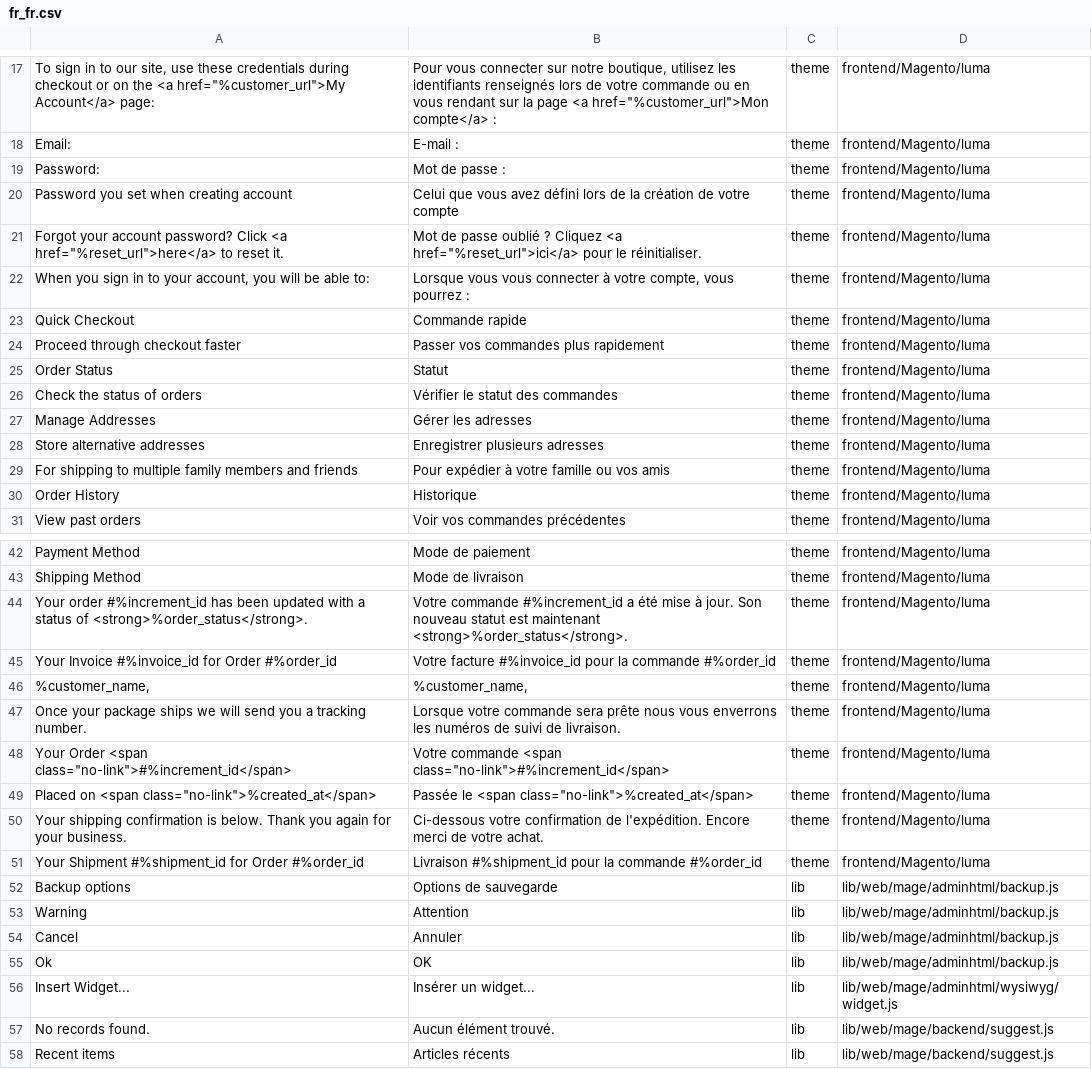
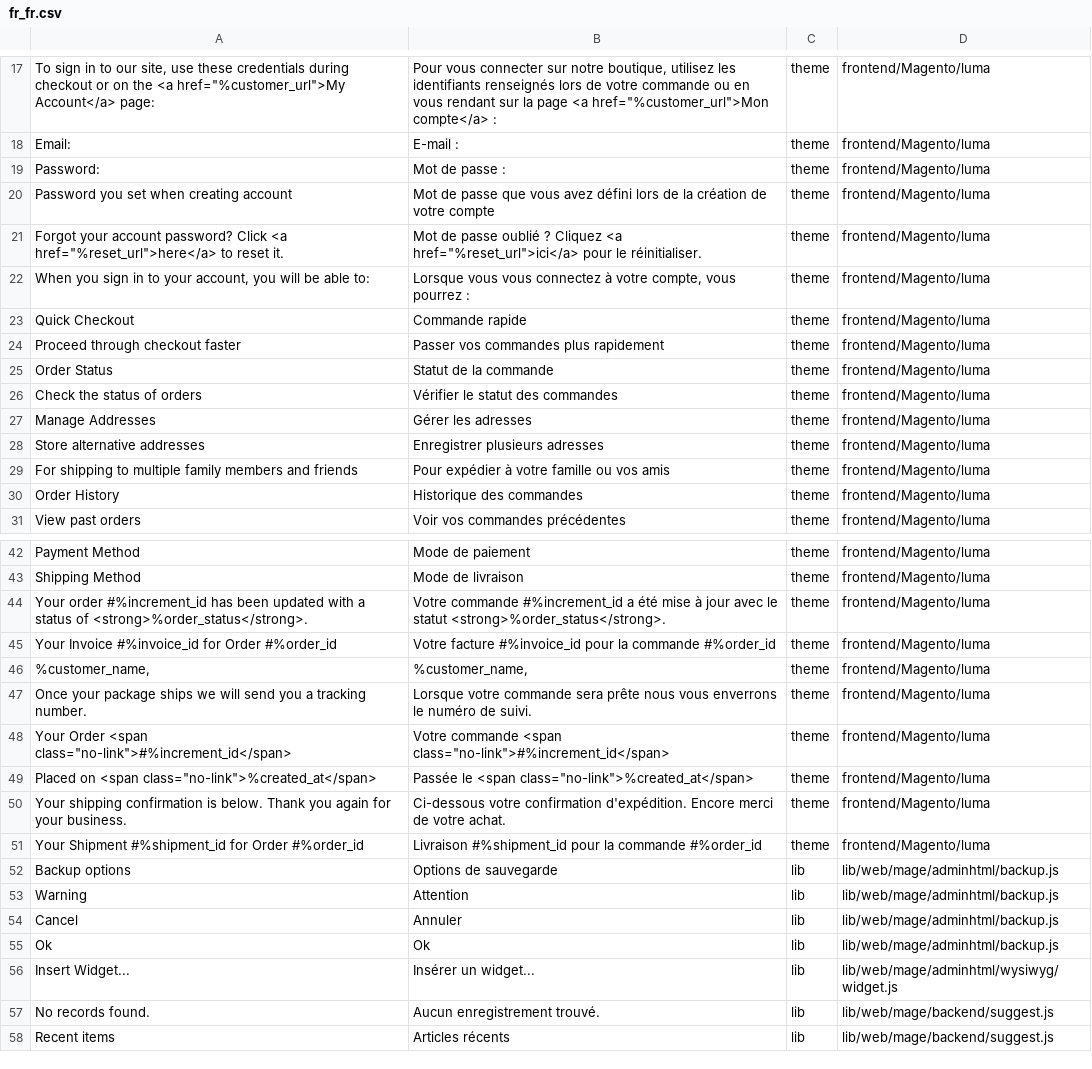
Before and after one commit to lalbert/magento2-fr_fr, a CSV file: fr_fr.csv, drawn as a sheet; only a part is shown, gaps mark what is left out; the diff covers the shown part only.

```diff
--- a/fr_fr.csv
+++ b/fr_fr.csv
@@ -19,8 +19,8 @@ Email:,E-mail :,theme,frontend/Magento/luma
 Password:,Mot de passe :,theme,frontend/Magento/luma
-Password you set when creating account,Celui que vous avez défini lors de la création de votre compte,theme,frontend/Magento/luma
+Password you set when creating account,Mot de passe que vous avez défini lors de la création de votre compte,theme,frontend/Magento/luma
 "Forgot your account password? Click <a href=""%reset_url"">here</a> to reset it.","Mot de passe oublié ? Cliquez <a href=""%reset_url"">ici</a> pour le réinitialiser.",theme,frontend/Magento/luma
-"When you sign in to your account, you will be able to:","Lorsque vous vous connecter à votre compte, vous pourrez :",theme,frontend/Magento/luma
+"When you sign in to your account, you will be able to:","Lorsque vous vous connectez à votre compte, vous pourrez :",theme,frontend/Magento/luma
 Quick Checkout,Commande rapide,theme,frontend/Magento/luma
 Proceed through checkout faster,Passer vos commandes plus rapidement,theme,frontend/Magento/luma
-Order Status,Statut,theme,frontend/Magento/luma
+Order Status,Statut de la commande,theme,frontend/Magento/luma
 Check the status of orders,Vérifier le statut des commandes,theme,frontend/Magento/luma
@@ -29,3 +29,3 @@ Store alternative addresses,Enregistrer plusieurs adresses,theme,frontend/Magent
 For shipping to multiple family members and friends,Pour expédier à votre famille ou vos amis,theme,frontend/Magento/luma
-Order History,Historique,theme,frontend/Magento/luma
+Order History,Historique des commandes,theme,frontend/Magento/luma
 View past orders,Voir vos commandes précédentes,theme,frontend/Magento/luma
@@ -43,9 +43,9 @@ Payment Method,Mode de paiement,theme,frontend/Magento/luma
 Shipping Method,Mode de livraison,theme,frontend/Magento/luma
-Your order #%increment_id has been updated with a status of <strong>%order_status</strong>.,Votre commande #%increment_id a été mise à jour. Son nouveau statut est maintenant <strong>%order_status</strong>.,theme,frontend/Magento/luma
+Your order #%increment_id has been updated with a status of <strong>%order_status</strong>.,Votre commande #%increment_id a été mise à jour avec le statut <strong>%order_status</strong>.,theme,frontend/Magento/luma
 Your Invoice #%invoice_id for Order #%order_id,Votre facture #%invoice_id pour la commande #%order_id,theme,frontend/Magento/luma
 "%customer_name,","%customer_name,",theme,frontend/Magento/luma
-Once your package ships we will send you a tracking number.,Lorsque votre commande sera prête nous vous enverrons les numéros de suivi de livraison.,theme,frontend/Magento/luma
+Once your package ships we will send you a tracking number.,Lorsque votre commande sera prête nous vous enverrons le numéro de suivi.,theme,frontend/Magento/luma
 "Your Order <span class=""no-link"">#%increment_id</span>","Votre commande <span class=""no-link"">#%increment_id</span>",theme,frontend/Magento/luma
 "Placed on <span class=""no-link"">%created_at</span>","Passée le <span class=""no-link"">%created_at</span>",theme,frontend/Magento/luma
-Your shipping confirmation is below. Thank you again for your business.,Ci-dessous votre confirmation de l'expédition. Encore merci de votre achat.,theme,frontend/Magento/luma
+Your shipping confirmation is below. Thank you again for your business.,Ci-dessous votre confirmation d'expédition. Encore merci de votre achat.,theme,frontend/Magento/luma
 Your Shipment #%shipment_id for Order #%order_id,Livraison #%shipment_id pour la commande #%order_id,theme,frontend/Magento/luma
@@ -54,5 +54,5 @@ Warning,Attention,lib,lib/web/mage/adminhtml/backup.js
 Cancel,Annuler,lib,lib/web/mage/adminhtml/backup.js
-Ok,OK,lib,lib/web/mage/adminhtml/backup.js
+Ok,Ok,lib,lib/web/mage/adminhtml/backup.js
 Insert Widget...,Insérer un widget...,lib,lib/web/mage/adminhtml/wysiwyg/widget.js
-No records found.,Aucun élément trouvé.,lib,lib/web/mage/backend/suggest.js
+No records found.,Aucun enregistrement trouvé.,lib,lib/web/mage/backend/suggest.js
 Recent items,Articles récents,lib,lib/web/mage/backend/suggest.js
```
Also changed, not shown: 59 edited cells elsewhere in this file, fr_fr.missing.csv, fr_fr.script.csv.
